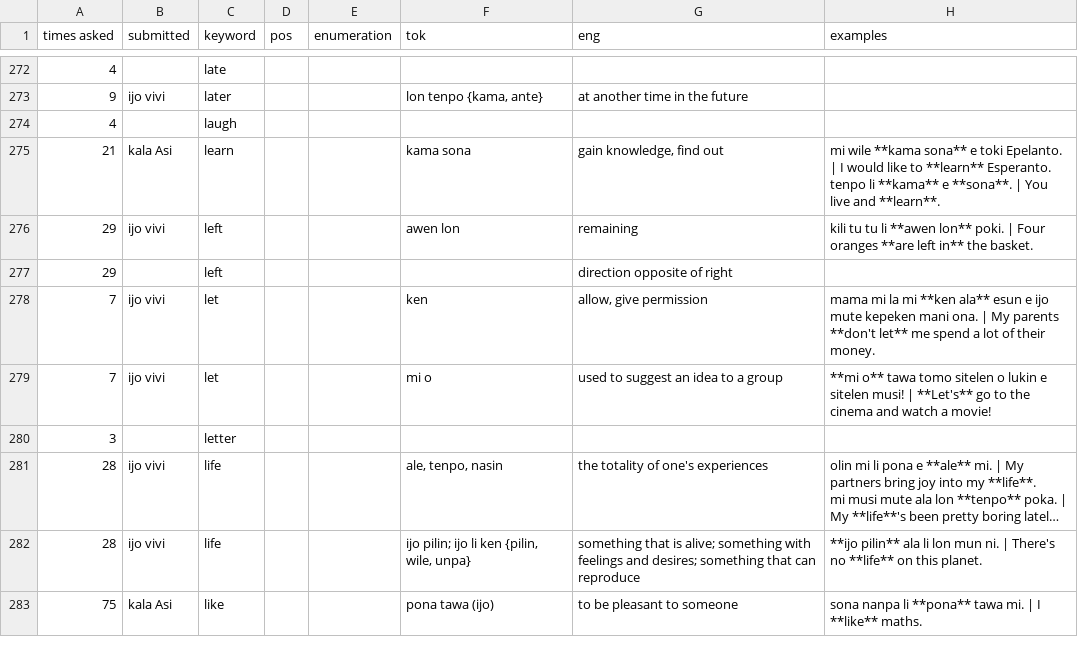
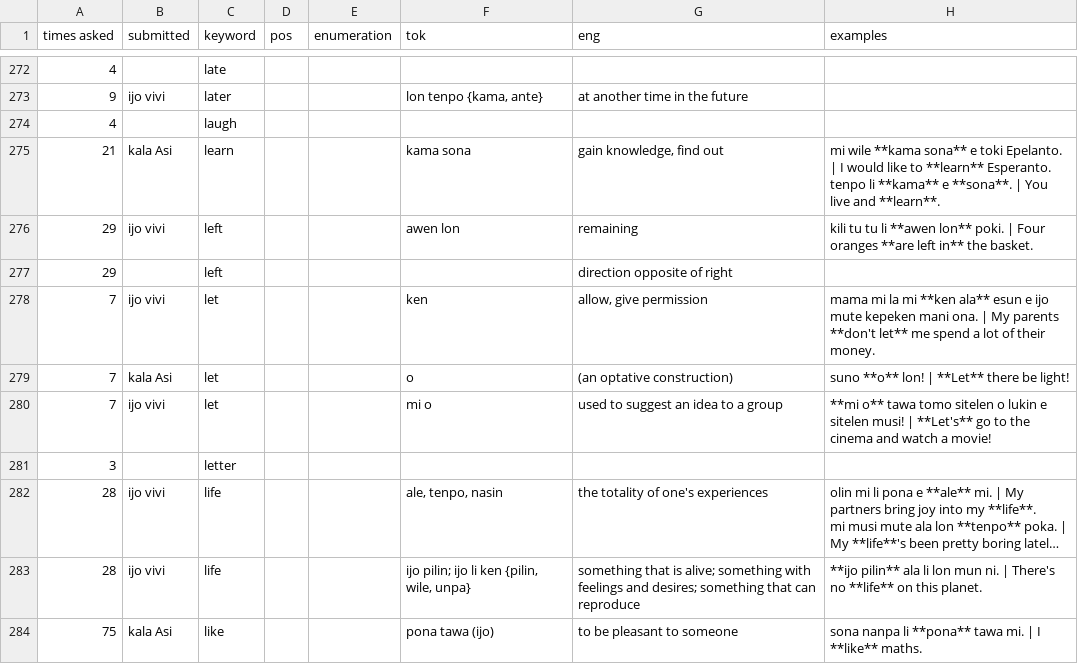
Before and after one commit to pona-la/kemeka.pona.la, a CSV file: data/definitions.csv, drawn as a sheet; only a part is shown, gaps mark what is left out; long unchanged cells end in …; the diff names each change by its address in the sheet, - before the commit and + after, or states it on an @@ line.

Commit message:
Update data

```diff
--- a/data/definitions.csv
+++ b/data/definitions.csv
+row 279: 7 | kala Asi | let |  |  | o | (an optative construction) | suno **o** lon! | **Let** there be light!
```
